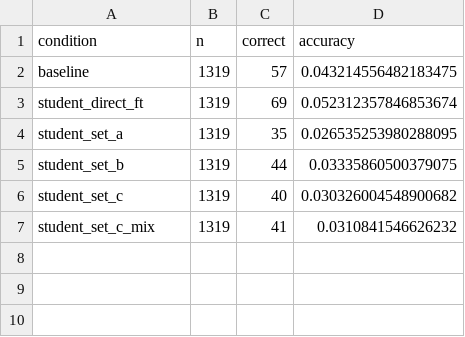
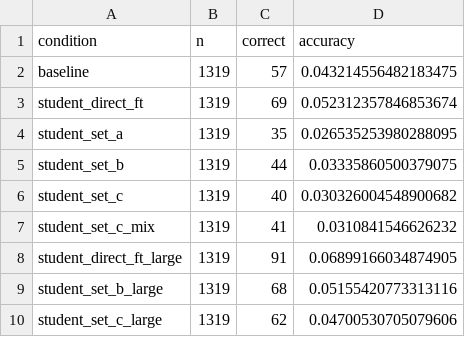
Before and after one commit to rihembenabdallah18/LAB1, a CSV file: outputs/eval_results/accuracy.csv, drawn as a sheet.

```diff
--- a/outputs/eval_results/accuracy.csv
+++ b/outputs/eval_results/accuracy.csv
@@ -7 +7,4 @@ student_set_c,1319,40,0.030326004548900682
 student_set_c_mix,1319,41,0.0310841546626232
+student_direct_ft_large,1319,91,0.06899166034874905
+student_set_b_large,1319,68,0.05155420773313116
+student_set_c_large,1319,62,0.04700530705079606
```
Also changed, not shown: outputs/eval_results/receval_summary.csv, 19 other files.
